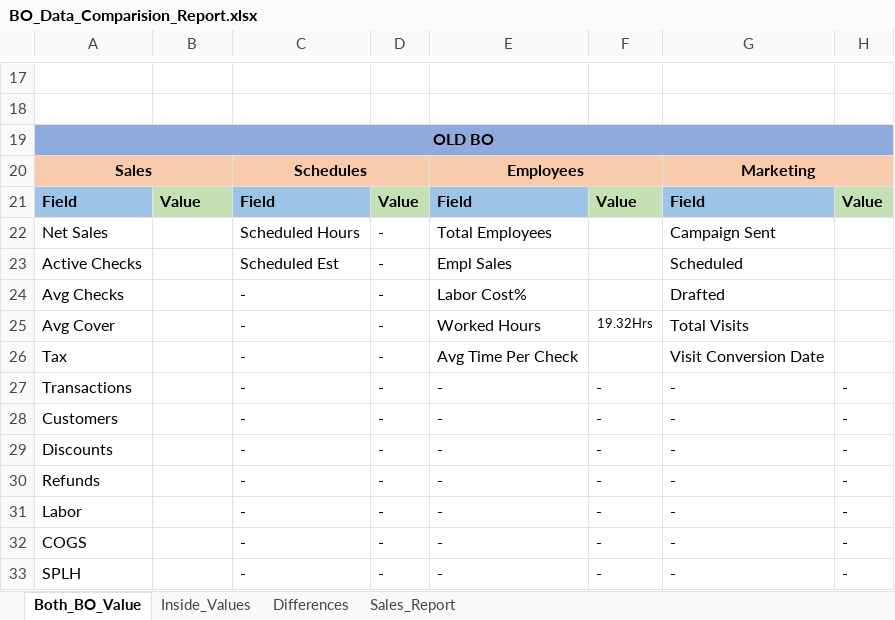
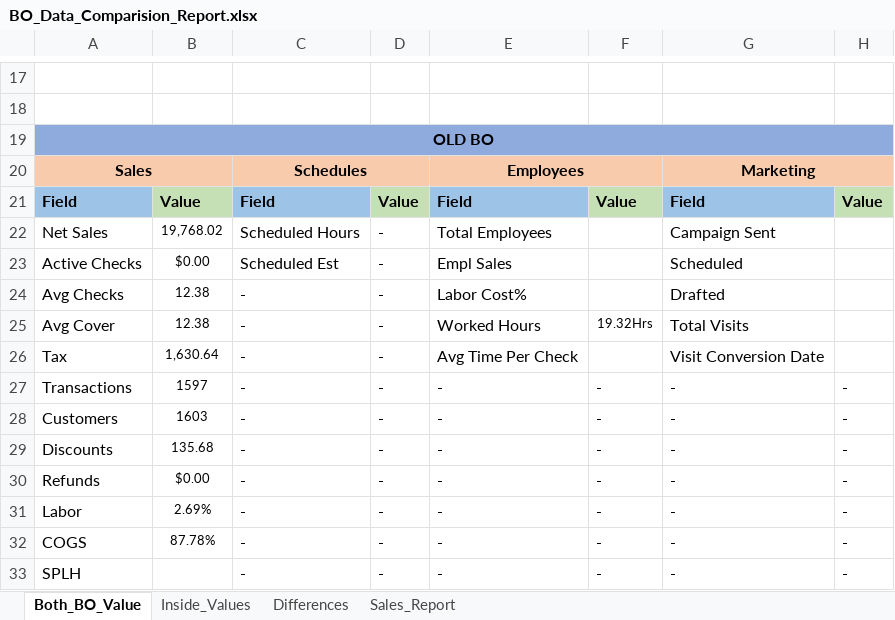
Before and after one commit to LingaAutomation/Linga_BO_Revamp, an Excel workbook: Sale Report Excel Comparison/BO_Data_Comparision_Report.xlsx, sheet Both_BO_Value, drawn as a sheet; only a part is shown, gaps mark what is left out; values as stored, in another font and other column widths than the file's, no borders; the diff names each change by its address in the sheet, - before the commit and + after, or states it on an @@ line.

```diff
--- a/Sale Report Excel Comparison/BO_Data_Comparision_Report.xlsx (sheet Both_BO_Value)
+++ b/Sale Report Excel Comparison/BO_Data_Comparision_Report.xlsx (sheet Both_BO_Value)
-B22: (empty)
+B22: 19,768.02
-B23: (empty)
+B23: $0.00
-B24:B25: (empty)
+B24:B25: 12.38
-B26: (empty)
+B26: 1,630.64
-B27: (empty)
+B27: 1597
-B28: (empty)
+B28: 1603
-B29: (empty)
+B29: 135.68
-B30: (empty)
+B30: $0.00
-B31: (empty)
+B31: 2.69%
-B32: (empty)
+B32: 87.78%
```
Also changed, not shown: sheet Inside_Values, sheet Sales_Report, 23 other files.
